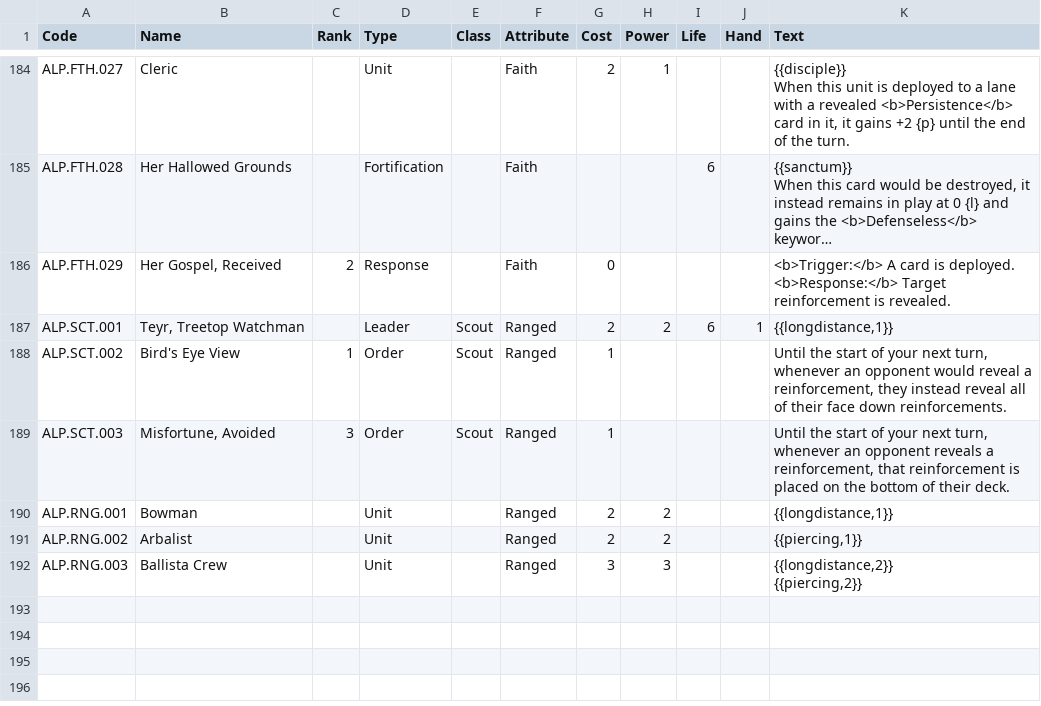
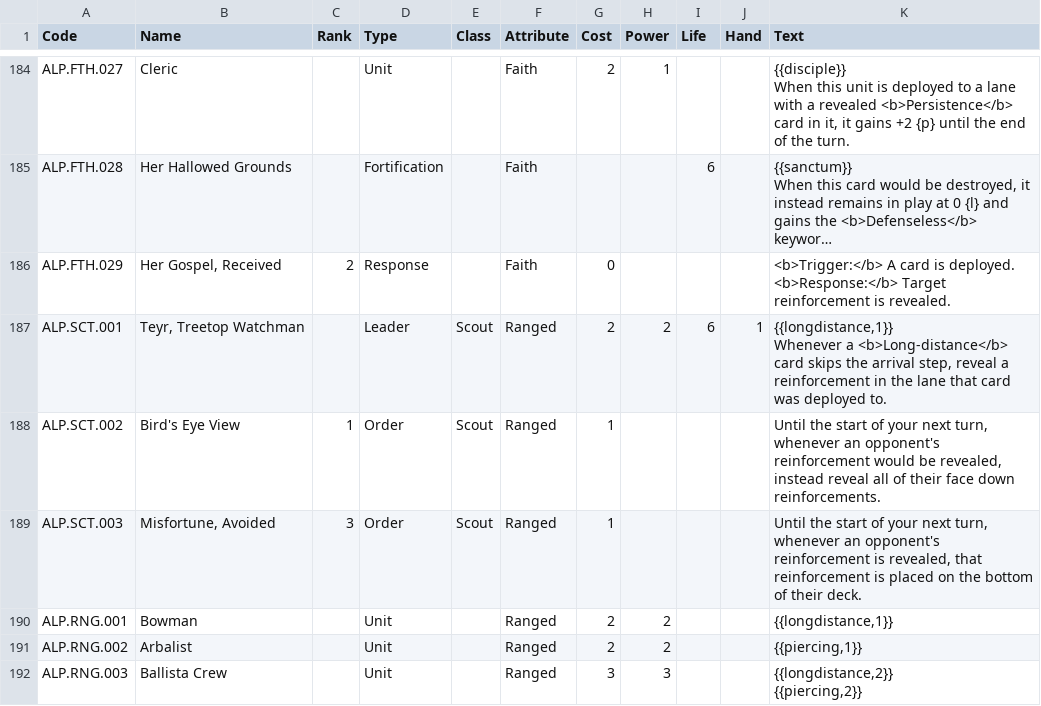
Before and after one commit to tleecsm/VoVTCG, a CSV file: www/data/cardcodes.csv, drawn as a sheet; only a part is shown, gaps mark what is left out; long unchanged cells end in ….

Commit message:
Update ranged cards

```diff
--- a/www/data/cardcodes.csv
+++ b/www/data/cardcodes.csv
@@ -323,5 +323,6 @@ ALP.FTH.029,"Her Gospel, Received",2,Response,,Faith,0,,,,"<b>Trigger:</b> A car
 <b>Response:</b> Target reinforcement is revealed."
-ALP.SCT.001,"Teyr, Treetop Watchman",,Leader,Scout,Ranged,2,2,6,1,"{{longdistance,1}}"
-ALP.SCT.002,Bird's Eye View,1,Order,Scout,Ranged,1,,,,"Until the start of your next turn, whenever an opponent would reveal a reinforcement, they instead reveal all of their face down reinforcements."
-ALP.SCT.003,"Misfortune, Avoided",3,Order,Scout,Ranged,1,,,,"Until the start of your next turn, whenever an opponent reveals a reinforcement, that reinforcement is placed on the bottom of their deck."
+ALP.SCT.001,"Teyr, Treetop Watchman",,Leader,Scout,Ranged,2,2,6,1,"{{longdistance,1}}
+Whenever a <b>Long-distance</b> card skips the arrival step, reveal a reinforcement in the lane that card was deployed to.  "
+ALP.SCT.002,Bird's Eye View,1,Order,Scout,Ranged,1,,,,"Until the start of your next turn, whenever an opponent's reinforcement would be revealed, instead reveal all of their face down reinforcements."
+ALP.SCT.003,"Misfortune, Avoided",3,Order,Scout,Ranged,1,,,,"Until the start of your next turn, whenever an opponent's reinforcement is revealed, that reinforcement is placed on the bottom of their deck."
 ALP.RNG.001,Bowman,,Unit,,Ranged,2,2,,,"{{longdistance,1}}"
```
Also changed, not shown: www/data/cardcreator.csv, 1 other file.
